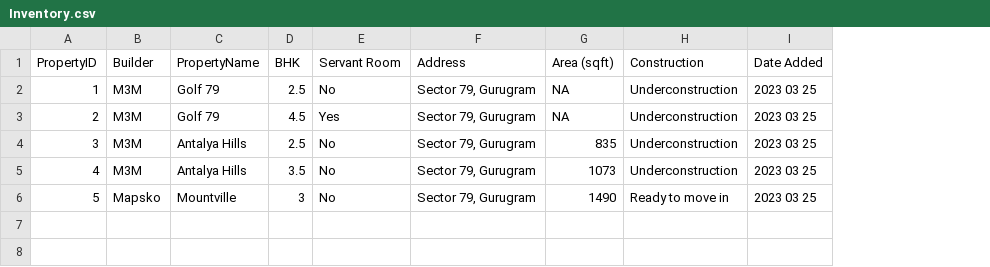
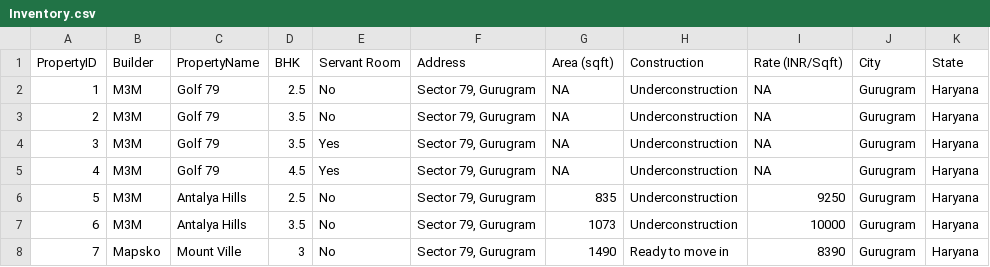
Before and after one commit to ashishjain1547/envesttville_data, a CSV file: Inventory.csv, drawn as a sheet; removed rows and columns are numbered as before the commit, all else as after; the diff names each change by its address in the sheet, - before the commit and + after, or states it on an @@ line.

```diff
--- a/Inventory.csv
+++ b/Inventory.csv
-column I (Date Added), rows 2-6: all 2023 03 25
+column I (Rate (INR/Sqft)), row 2: NA; rows 5-8: NA | 9250 | 10000 | 8390
+column J (City), row 2: Gurugram; rows 5-8: all Gurugram
+column K (State), row 2: Haryana; rows 5-8: all Haryana
+row 3: 2 | M3M | Golf 79 | 3.5 | No | Sector 79, Gurugram | NA | Underconstruction | NA | Gurugram | Haryana
+row 4: 3 | M3M | Golf 79 | 3.5 | Yes | Sector 79, Gurugram | NA | Underconstruction | NA | Gurugram | Haryana
@@ column A (PropertyID) renumbered from row 5 down @@
-C8 (PropertyName): Mountville
+C8 (PropertyName): Mount Ville
```
